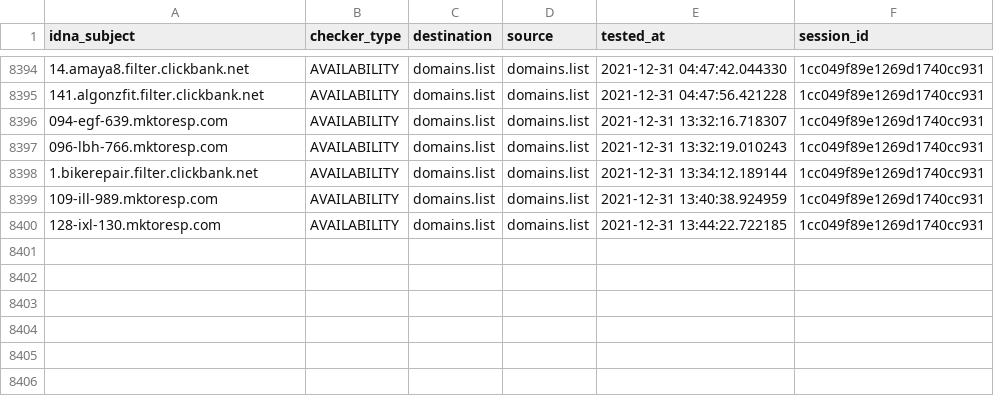
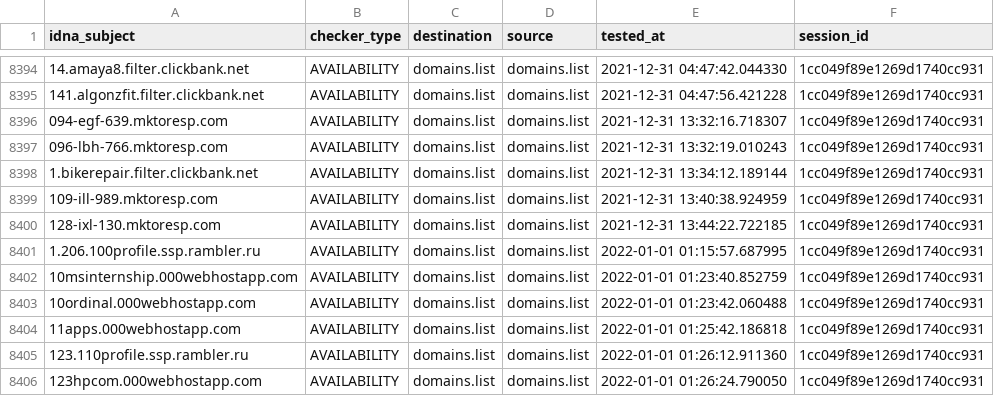
Before and after one commit to Ultimate-Hosts-Blacklist/lightswitch05_hosts_ads-and-tracking-extended, a CSV file: output/domains.list/continue.csv, drawn as a sheet; only a part is shown, gaps mark what is left out; the diff names each change by its address in the sheet, - before the commit and + after, or states it on an @@ line.

```diff
--- a/output/domains.list/continue.csv
+++ b/output/domains.list/continue.csv
+row 8401: 1.206.100profile.ssp.rambler.ru | AVAILABILITY | domains.list | domains.list | 2022-01-01 01:15:57.687995 | 1cc049f89e1269d1740cc931
+row 8402: 10msinternship.000webhostapp.com | AVAILABILITY | domains.list | domains.list | 2022-01-01 01:23:40.852759 | 1cc049f89e1269d1740cc931
+row 8403: 10ordinal.000webhostapp.com | AVAILABILITY | domains.list | domains.list | 2022-01-01 01:23:42.060488 | 1cc049f89e1269d1740cc931
+row 8404: 11apps.000webhostapp.com | AVAILABILITY | domains.list | domains.list | 2022-01-01 01:25:42.186818 | 1cc049f89e1269d1740cc931
+row 8405: 123.110profile.ssp.rambler.ru | AVAILABILITY | domains.list | domains.list | 2022-01-01 01:26:12.911360 | 1cc049f89e1269d1740cc931
+row 8406: 123hpcom.000webhostapp.com | AVAILABILITY | domains.list | domains.list | 2022-01-01 01:26:24.790050 | 1cc049f89e1269d1740cc931
```
Also changed, not shown: .pyfunceble/inactive.csv, 13 other files.
